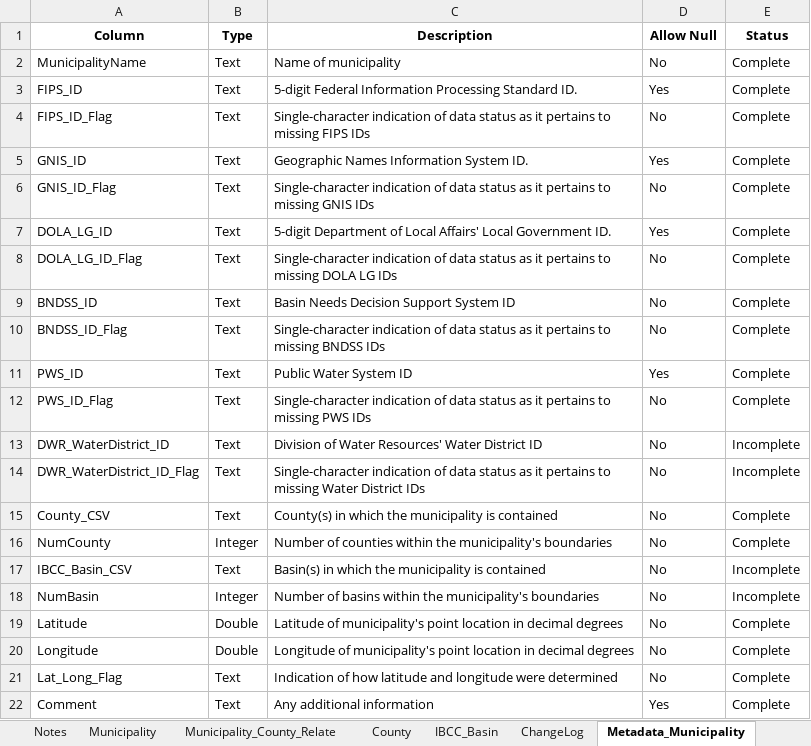
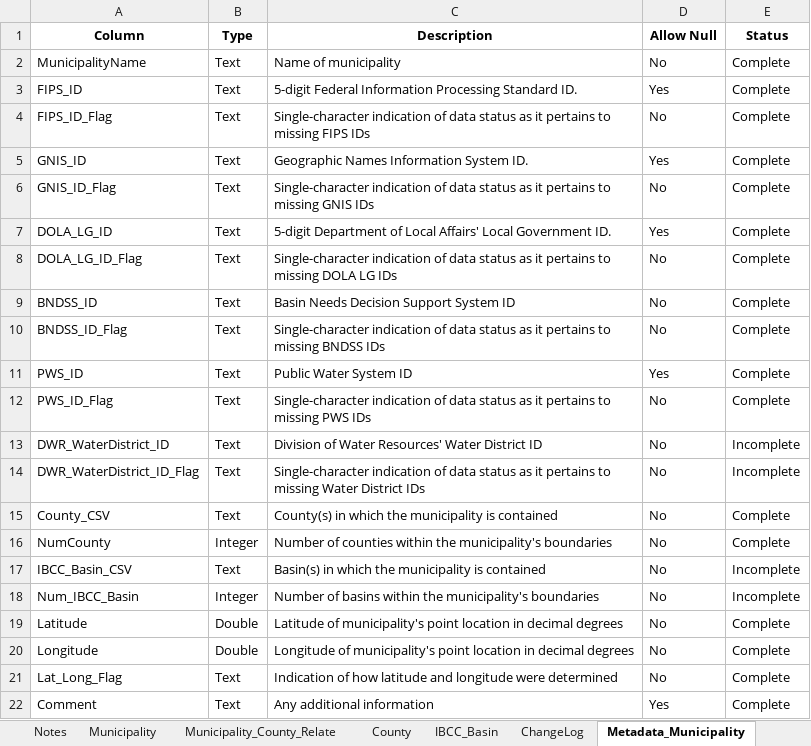
Before and after one commit to OpenWaterFoundation/owf-data-co-municipalities, an Excel workbook: data/Colorado-Municipalities.xlsx, sheet Metadata_Municipality, drawn as a sheet; values as stored, in another font and other column widths than the file's, no borders; the diff names each change by its address in the sheet, - before the commit and + after, or states it on an @@ line.

```diff
--- a/data/Colorado-Municipalities.xlsx (sheet Metadata_Municipality)
+++ b/data/Colorado-Municipalities.xlsx (sheet Metadata_Municipality)
-A18 (Column): NumBasin
+A18 (Column): Num_IBCC_Basin
```
Also changed, not shown: sheet Municipality, sheet Municipality_County_Relate, sheet Notes, 8 other files.
